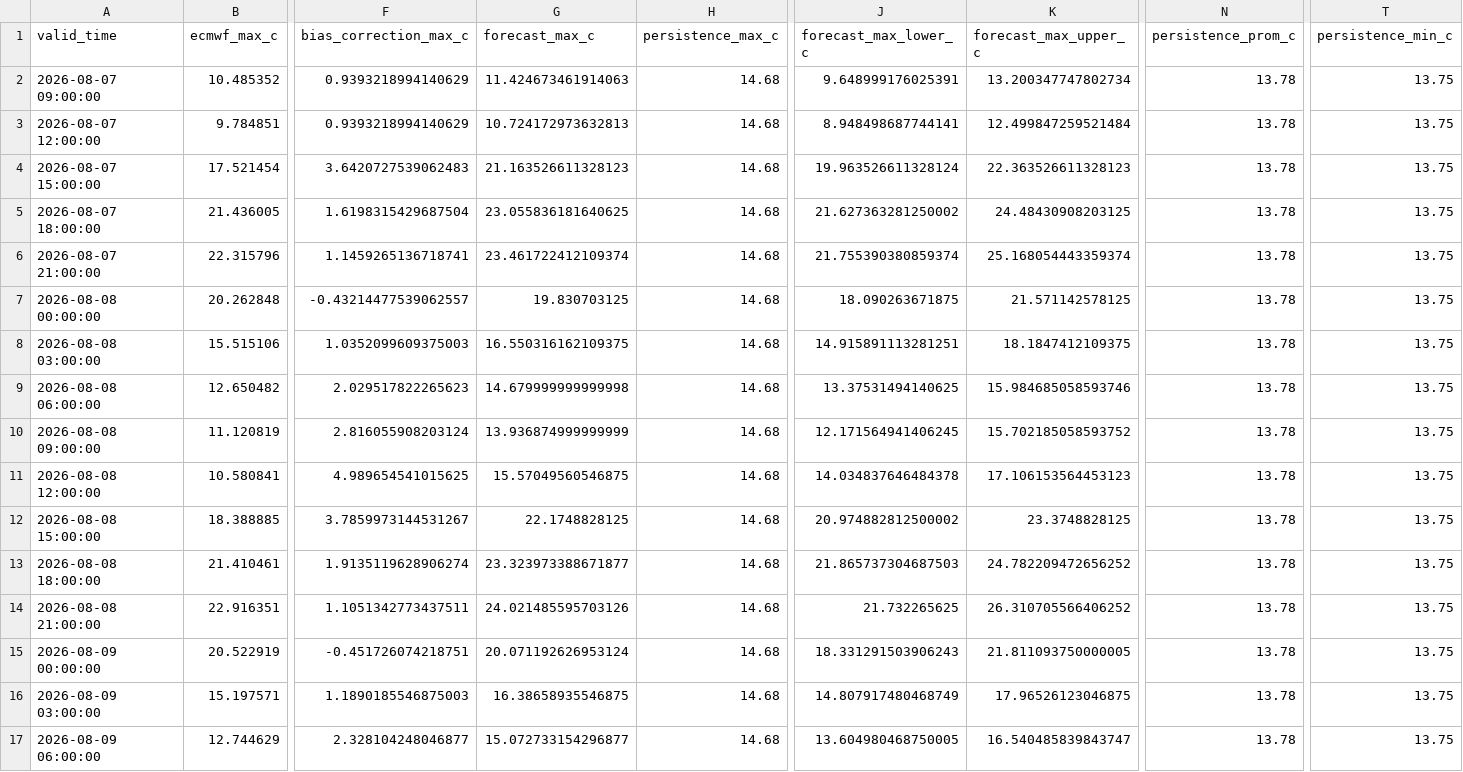
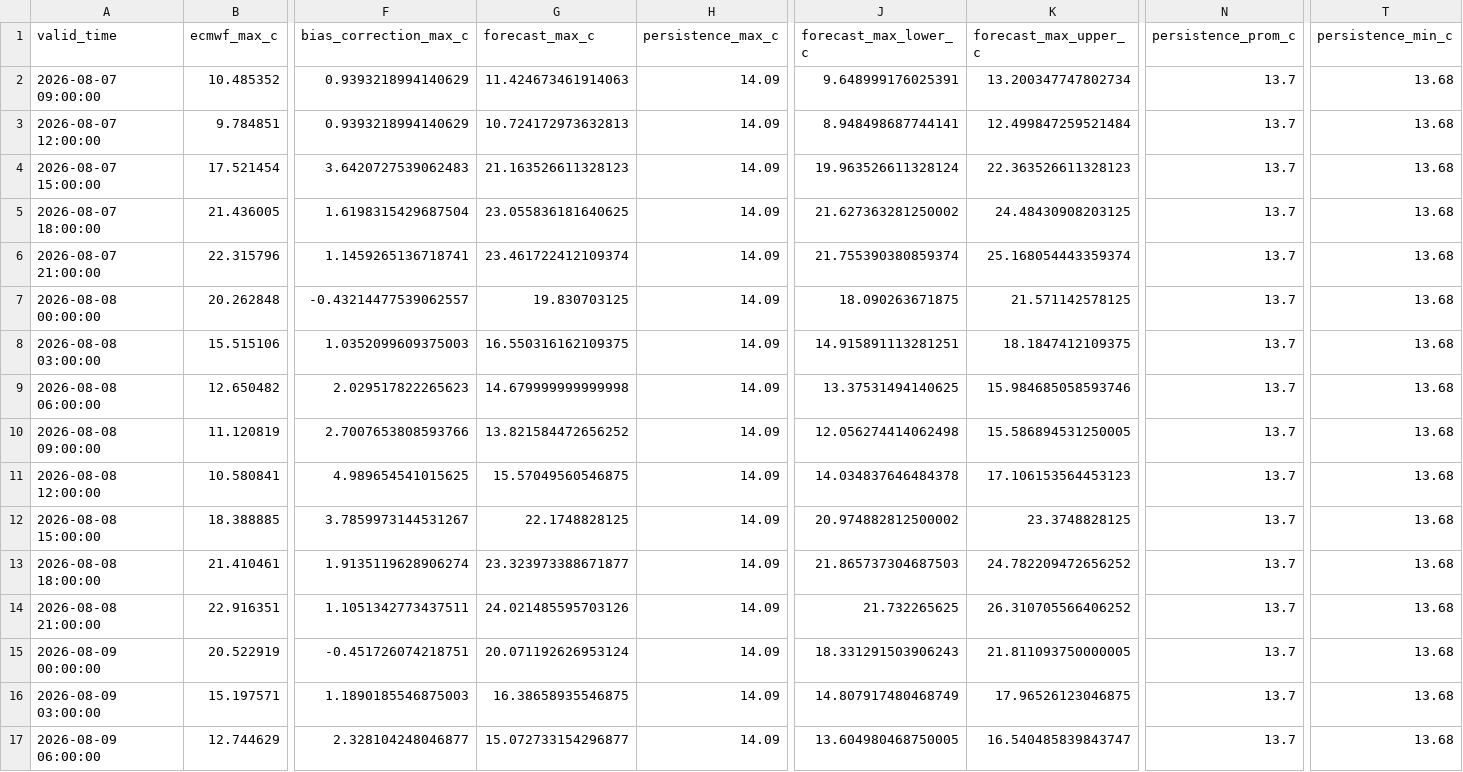
Before and after one commit to ccardenas93/weather_forecast, a CSV file: forecast_output.csv, drawn as a sheet; only a part is shown, gaps mark what is left out; the diff names each change by its address in the sheet, - before the commit and + after, or states it on an @@ line.

```diff
--- a/forecast_output.csv
+++ b/forecast_output.csv
-H2:H17 (persistence_max_c): 14.68
+H2:H17 (persistence_max_c): 14.09
-N2:N17 (persistence_prom_c): 13.78
+N2:N17 (persistence_prom_c): 13.7
-T2:T17 (persistence_min_c): 13.75
+T2:T17 (persistence_min_c): 13.68
-F10 (bias_correction_max_c): 2.816055908203124
+F10 (bias_correction_max_c): 2.7007653808593766
-G10 (forecast_max_c): 13.936874999999999
+G10 (forecast_max_c): 13.821584472656252
-J10 (forecast_max_lower_c): 12.171564941406245
+J10 (forecast_max_lower_c): 12.056274414062498
-K10 (forecast_max_upper_c): 15.702185058593752
+K10 (forecast_max_upper_c): 15.586894531250005
```
Also changed, not shown: forecast_metrics.csv, merged_data_export.csv, 5 other files.
